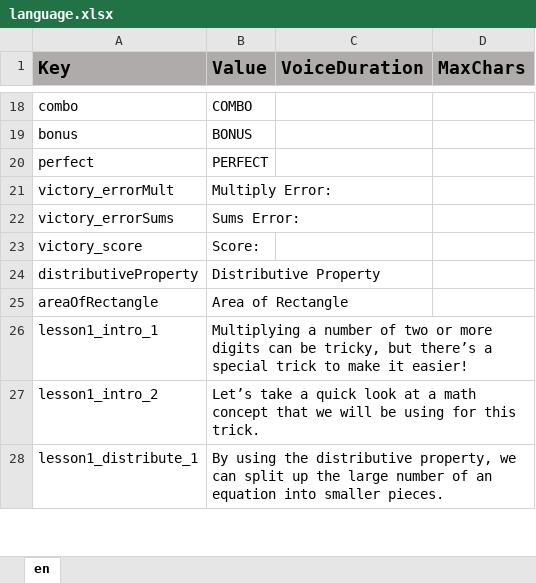
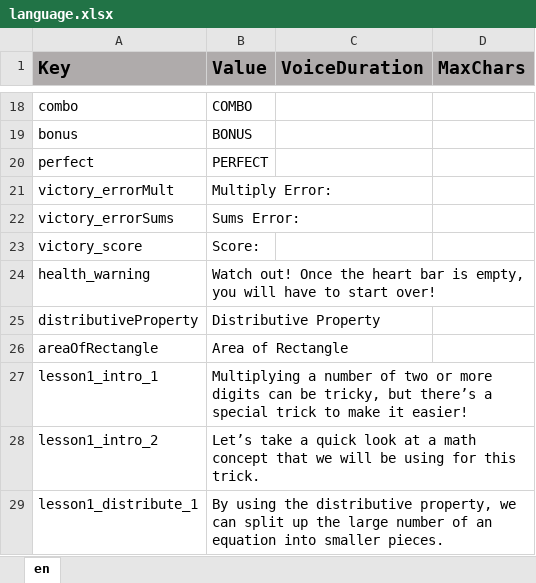
Before and after one commit to ddionisio/LL_4NBTB5, an Excel workbook: Language/language.xlsx, sheet en, drawn as a sheet; only a part is shown, gaps mark what is left out; values as stored, in another font and other column widths than the file's, no borders; the diff names each change by its address in the sheet, - before the commit and + after, or states it on an @@ line.

Commit message:
added warning text for when a mistake happens

```diff
--- a/Language/language.xlsx (sheet en)
+++ b/Language/language.xlsx (sheet en)
+row 24: health_warning | Watch out! Once the heart bar is empty, you will have to start over!
```
Also changed, not shown: 9 other files.
